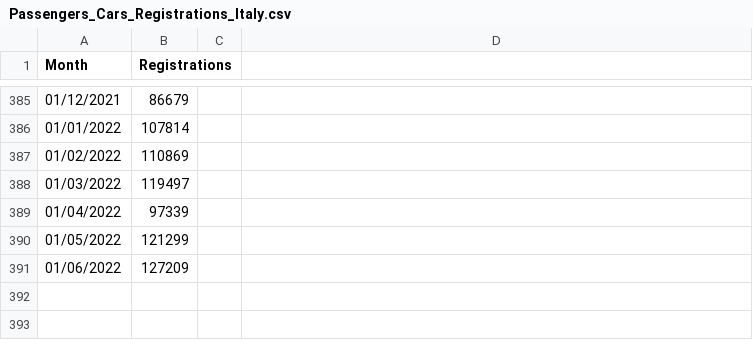
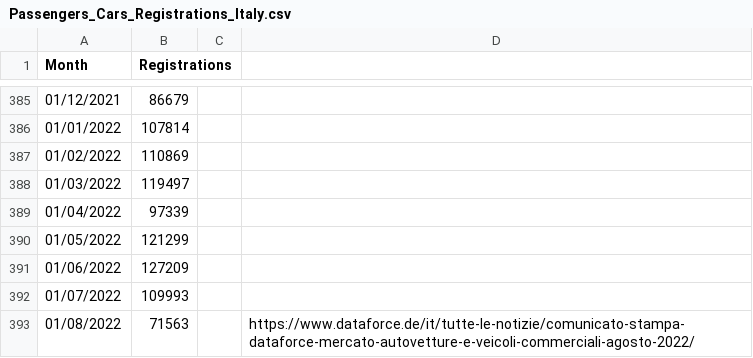
Before and after one commit to albertofrison/TimeSeries01, a CSV file: data/Passengers_Cars_Registrations_Italy.csv, drawn as a sheet; only a part is shown, gaps mark what is left out; the diff names each change by its address in the sheet, - before the commit and + after, or states it on an @@ line.

Commit message:
1. updated data up to aug 2022 incuded 2. solved "tidy data" ggplot chart (the right way to plot the dataframe)

```diff
--- a/data/Passengers_Cars_Registrations_Italy.csv
+++ b/data/Passengers_Cars_Registrations_Italy.csv
+row 392: 01/07/2022 | 109993
+row 393: 01/08/2022 | 71563 |  | https://www.dataforce.de/it/tutte-le-notizie/comunicato-stampa-dataforce-mercato-autovetture-e-veicoli-commerciali-agosto-2022/
```
